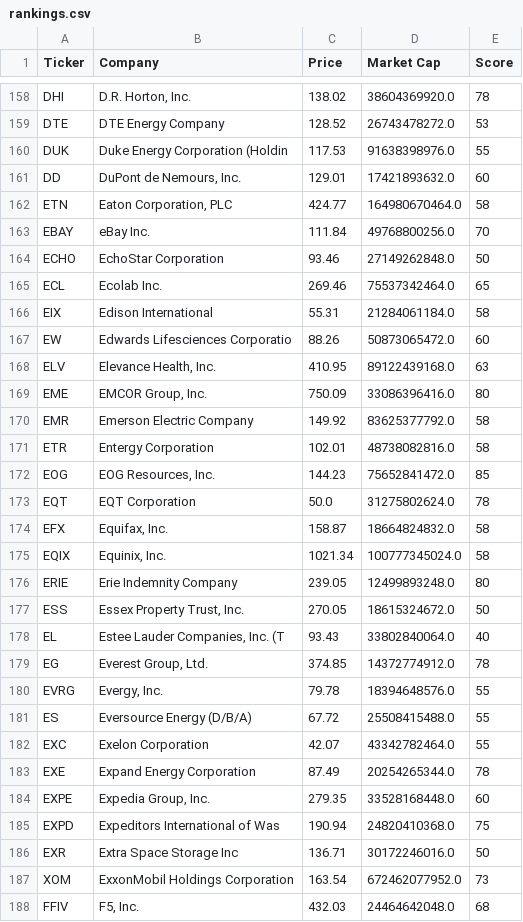
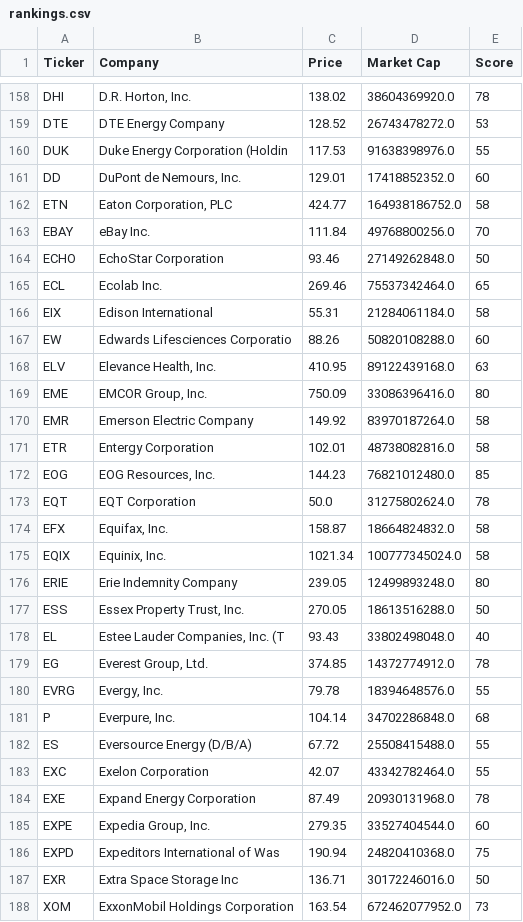
Before and after one commit to brandied1/investment-analyzer, a CSV file: rankings.csv, drawn as a sheet; only a part is shown, gaps mark what is left out; the shorter side is filled out with more unchanged rows; the diff covers the shown part only.

```diff
--- a/rankings.csv
+++ b/rankings.csv
@@ -160,4 +160,4 @@ DTE,DTE Energy Company,128.52,26743478272.0,53
 DUK,Duke Energy Corporation (Holdin,117.53,91638398976.0,55
-DD,"DuPont de Nemours, Inc.",129.01,17421893632.0,60
-ETN,"Eaton Corporation, PLC",424.77,164980670464.0,58
+DD,"DuPont de Nemours, Inc.",129.01,17418852352.0,60
+ETN,"Eaton Corporation, PLC",424.77,164938186752.0,58
 EBAY,eBay Inc.,111.84,49768800256.0,70
@@ -166,8 +166,8 @@ ECL,Ecolab Inc.,269.46,75537342464.0,65
 EIX,Edison International,55.31,21284061184.0,58
-EW,Edwards Lifesciences Corporatio,88.26,50873065472.0,60
+EW,Edwards Lifesciences Corporatio,88.26,50820108288.0,60
 ELV,"Elevance Health, Inc.",410.95,89122439168.0,63
 EME,"EMCOR Group, Inc.",750.09,33086396416.0,80
-EMR,Emerson Electric Company,149.92,83625377792.0,58
+EMR,Emerson Electric Company,149.92,83970187264.0,58
 ETR,Entergy Corporation,102.01,48738082816.0,58
-EOG,"EOG Resources, Inc.",144.23,75652841472.0,85
+EOG,"EOG Resources, Inc.",144.23,76821012480.0,85
 EQT,EQT Corporation,50.0,31275802624.0,78
@@ -176,10 +176,11 @@ EQIX,"Equinix, Inc.",1021.34,100777345024.0,58
 ERIE,Erie Indemnity Company,239.05,12499893248.0,80
-ESS,"Essex Property Trust, Inc.",270.05,18615324672.0,50
-EL,"Estee Lauder Companies, Inc. (T",93.43,33802840064.0,40
+ESS,"Essex Property Trust, Inc.",270.05,18613516288.0,50
+EL,"Estee Lauder Companies, Inc. (T",93.43,33802498048.0,40
 EG,"Everest Group, Ltd.",374.85,14372774912.0,78
 EVRG,"Evergy, Inc.",79.78,18394648576.0,55
+P,"Everpure, Inc.",104.14,34702286848.0,68
 ES,Eversource Energy (D/B/A),67.72,25508415488.0,55
 EXC,Exelon Corporation,42.07,43342782464.0,55
-EXE,Expand Energy Corporation,87.49,20254265344.0,78
-EXPE,"Expedia Group, Inc.",279.35,33528168448.0,60
+EXE,Expand Energy Corporation,87.49,20930131968.0,78
+EXPE,"Expedia Group, Inc.",279.35,33527404544.0,60
 EXPD,Expeditors International of Was,190.94,24820410368.0,75
```
Also changed, not shown: 2 added rows, 3 removed rows and 84 edited cells elsewhere in this file.
